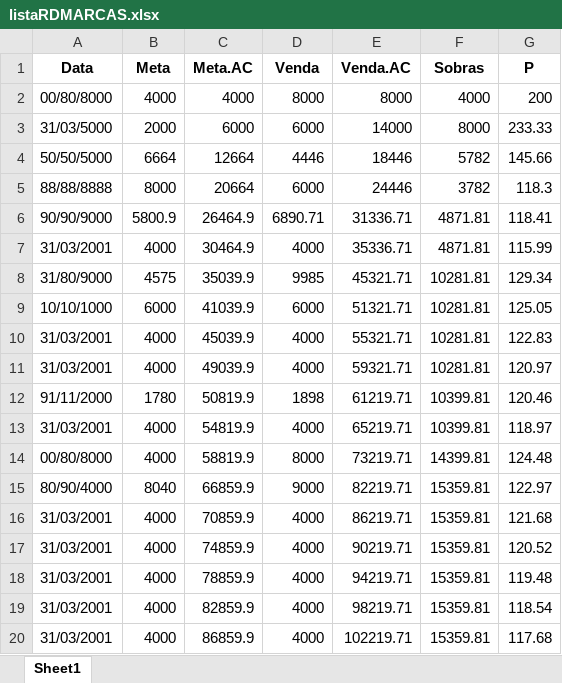
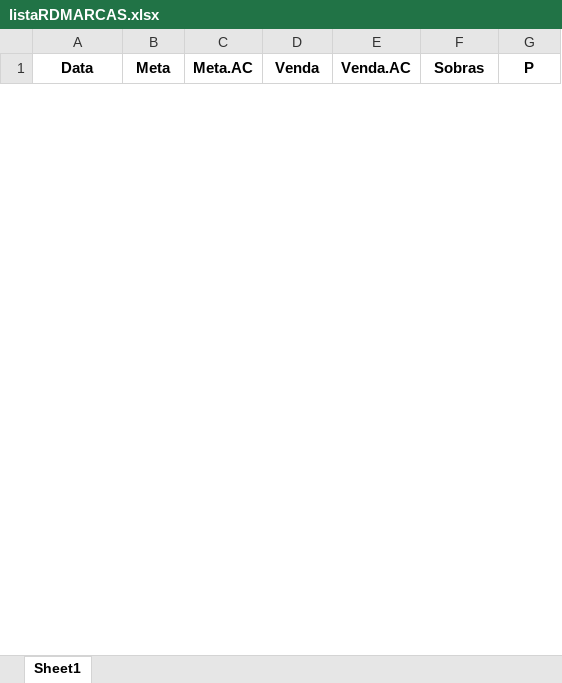
Before and after one commit to KristoferBorges/ConsultaDeMetas_v2.0, an Excel workbook: storage/listaRDMARCAS.xlsx, sheet Sheet1, drawn as a sheet; only a part is shown; values as stored, in another font and other column widths than the file's, no borders; removed rows and columns are numbered as before the commit, all else as after; the diff covers the shown part only; the diff names each change by its address in the sheet, - before the commit and + after, or states it on an @@ line.

Commit message:
Foi implementado o sistema de backup em todas as listas separadas/todas

```diff
--- a/storage/listaRDMARCAS.xlsx (sheet Sheet1)
+++ b/storage/listaRDMARCAS.xlsx (sheet Sheet1)
-row 2: 00/80/8000 | 4000 | 4000 | 8000 | 8000 | 4000 | 200
-row 3: 31/03/5000 | 2000 | 6000 | 6000 | 14000 | 8000 | 233.33
-row 4: 50/50/5000 | 6664 | 12664 | 4446 | 18446 | 5782 | 145.66
-row 5: 88/88/8888 | 8000 | 20664 | 6000 | 24446 | 3782 | 118.3
-row 6: 90/90/9000 | 5800.9 | 26464.9 | 6890.71 | 31336.71 | 4871.81 | 118.41
-row 7: 31/03/2001 | 4000 | 30464.9 | 4000 | 35336.71 | 4871.81 | 115.99
-row 8: 31/80/9000 | 4575 | 35039.9 | 9985 | 45321.71 | 10281.81 | 129.34
-row 9: 10/10/1000 | 6000 | 41039.9 | 6000 | 51321.71 | 10281.81 | 125.05
-row 10: 31/03/2001 | 4000 | 45039.9 | 4000 | 55321.71 | 10281.81 | 122.83
-row 11: 31/03/2001 | 4000 | 49039.9 | 4000 | 59321.71 | 10281.81 | 120.97
-row 12: 91/11/2000 | 1780 | 50819.9 | 1898 | 61219.71 | 10399.81 | 120.46
-row 13: 31/03/2001 | 4000 | 54819.9 | 4000 | 65219.71 | 10399.81 | 118.97
-row 14: 00/80/8000 | 4000 | 58819.9 | 8000 | 73219.71 | 14399.81 | 124.48
-row 15: 80/90/4000 | 8040 | 66859.9 | 9000 | 82219.71 | 15359.81 | 122.97
-row 16: 31/03/2001 | 4000 | 70859.9 | 4000 | 86219.71 | 15359.81 | 121.68
-row 17: 31/03/2001 | 4000 | 74859.9 | 4000 | 90219.71 | 15359.81 | 120.52
-row 18: 31/03/2001 | 4000 | 78859.9 | 4000 | 94219.71 | 15359.81 | 119.48
-row 19: 31/03/2001 | 4000 | 82859.9 | 4000 | 98219.71 | 15359.81 | 118.54
-row 20: 31/03/2001 | 4000 | 86859.9 | 4000 | 102219.71 | 15359.81 | 117.68
```
Also changed, not shown: 11 added rows and 16 removed rows elsewhere in this sheet, storage/listaDERMO.xlsx, storage/listaPERFUMARIA.xlsx, 6 other files.
